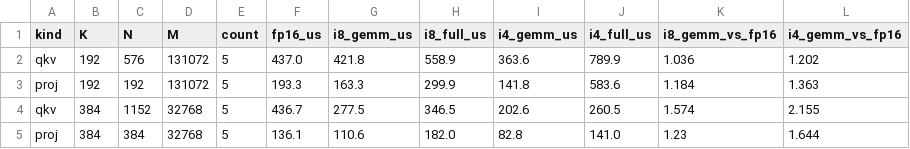
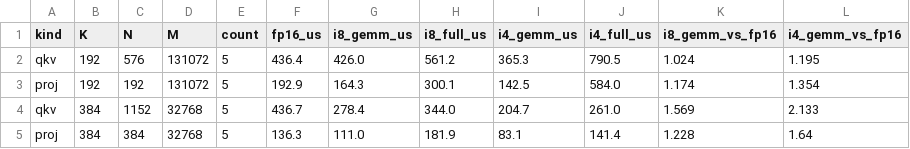
Before and after one commit to xiaruize0911/MoDiff, a CSV file: docs/benchmark_5mode_2026-07-20/data/linear_kernel_speed.csv, drawn as a sheet; only a part is shown; the diff covers the shown part only.

```diff
--- a/docs/benchmark_5mode_2026-07-20/data/linear_kernel_speed.csv
+++ b/docs/benchmark_5mode_2026-07-20/data/linear_kernel_speed.csv
@@ -1,5 +1,5 @@
 kind,K,N,M,count,fp16_us,i8_gemm_us,i8_full_us,i4_gemm_us,i4_full_us,i8_gemm_vs_fp16,i4_gemm_vs_fp16
-qkv,192,576,131072,5,437.0,421.8,558.9,363.6,789.9,1.036,1.202
-proj,192,192,131072,5,193.3,163.3,299.9,141.8,583.6,1.184,1.363
-qkv,384,1152,32768,5,436.7,277.5,346.5,202.6,260.5,1.574,2.155
-proj,384,384,32768,5,136.1,110.6,182.0,82.8,141.0,1.23,1.644
+qkv,192,576,131072,5,436.4,426.0,561.2,365.3,790.5,1.024,1.195
+proj,192,192,131072,5,192.9,164.3,300.1,142.5,584.0,1.174,1.354
+qkv,384,1152,32768,5,436.7,278.4,344.0,204.7,261.0,1.569,2.133
+proj,384,384,32768,5,136.3,111.0,181.9,83.1,141.4,1.228,1.64
```
Also changed, not shown: 1 added row, 1 removed row and 33 edited cells elsewhere in this file, docs/benchmark_5mode_2026-07-20/data/attn_kernel_fair_speed.csv, docs/benchmark_5mode_2026-07-20/data/conv_kernel_speed.csv, 6 other files.
